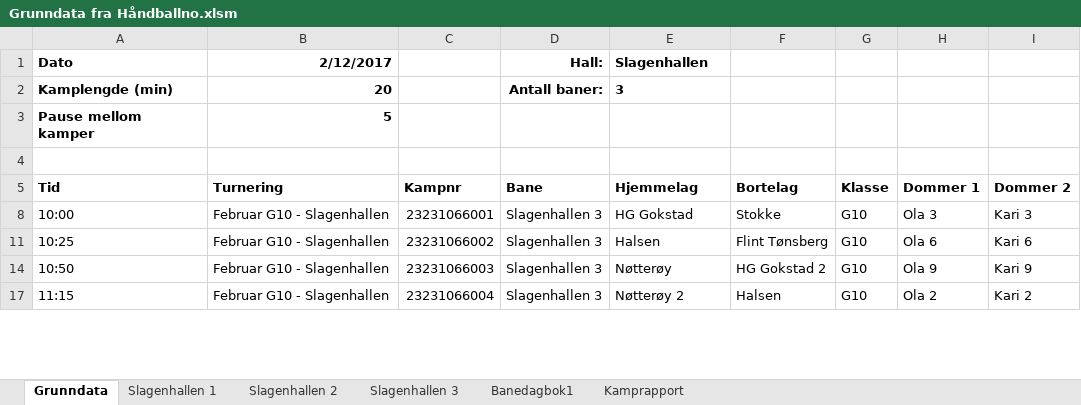
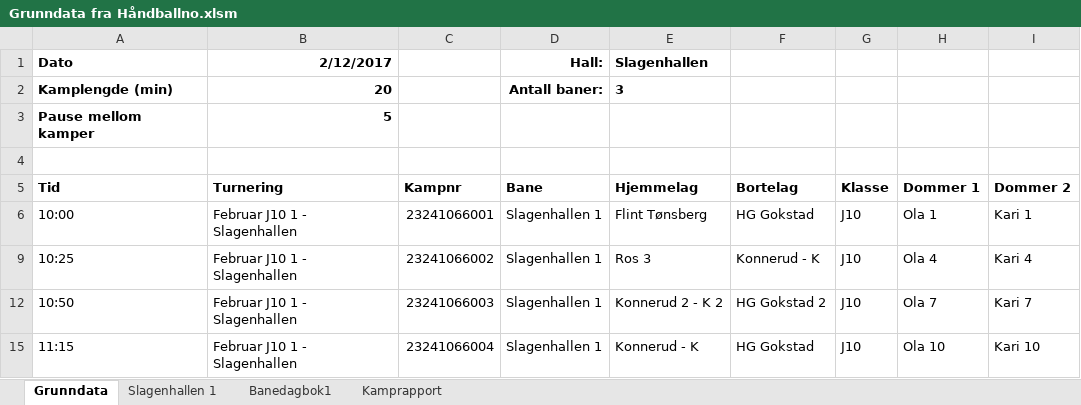
Before and after one commit to ErikM040566/PrepTurnering, an Excel workbook: Grunndata fra Håndballno.xlsm, sheet Grunndata, drawn as a sheet; only a part is shown; values as stored, in another font and other column widths than the file's, no borders; addresses are those after the commit; the diff covers the shown part only; the diff names each change by its address in the sheet, - before the commit and + after, or states it on an @@ line.

```diff
--- a/Grunndata fra Håndballno.xlsm (sheet Grunndata)
+++ b/Grunndata fra Håndballno.xlsm (sheet Grunndata)
-sheet tab: Slagenhallen 2
-sheet tab: Slagenhallen 3
-B6 (Turnering): Februar G10 - Slagenhallen
+B6 (Turnering): Februar J10 1 - Slagenhallen
-C6 (Kampnr): 23231066001
+C6 (Kampnr): 23241066001
-D6 (Bane): Slagenhallen 3
+D6 (Bane): Slagenhallen 1
-E6 (Hjemmelag): HG Gokstad
+E6 (Hjemmelag): Flint Tønsberg
-F6 (Bortelag): Stokke
+F6 (Bortelag): HG Gokstad
-G6 (Klasse): G10
+G6 (Klasse): J10
-H6 (Dommer 1): Ola 3
+H6 (Dommer 1): Ola 1
-I6 (Dommer 2): Kari 3
+I6 (Dommer 2): Kari 1
-B9 (Turnering): Februar G10 - Slagenhallen
+B9 (Turnering): Februar J10 1 - Slagenhallen
-C9 (Kampnr): 23231066002
+C9 (Kampnr): 23241066002
-D9 (Bane): Slagenhallen 3
+D9 (Bane): Slagenhallen 1
-E9 (Hjemmelag): Halsen
+E9 (Hjemmelag): Ros 3
-F9 (Bortelag): Flint Tønsberg
+F9 (Bortelag): Konnerud - K
-G9 (Klasse): G10
+G9 (Klasse): J10
-H9 (Dommer 1): Ola 6
+H9 (Dommer 1): Ola 4
-I9 (Dommer 2): Kari 6
+I9 (Dommer 2): Kari 4
-B12 (Turnering): Februar G10 - Slagenhallen
+B12 (Turnering): Februar J10 1 - Slagenhallen
-C12 (Kampnr): 23231066003
+C12 (Kampnr): 23241066003
-D12 (Bane): Slagenhallen 3
+D12 (Bane): Slagenhallen 1
-E12 (Hjemmelag): Nøtterøy
+E12 (Hjemmelag): Konnerud 2 - K 2
-G12 (Klasse): G10
+G12 (Klasse): J10
-H12 (Dommer 1): Ola 9
+H12 (Dommer 1): Ola 7
-I12 (Dommer 2): Kari 9
+I12 (Dommer 2): Kari 7
-B15 (Turnering): Februar G10 - Slagenhallen
+B15 (Turnering): Februar J10 1 - Slagenhallen
-C15 (Kampnr): 23231066004
+C15 (Kampnr): 23241066004
-D15 (Bane): Slagenhallen 3
+D15 (Bane): Slagenhallen 1
-E15 (Hjemmelag): Nøtterøy 2
+E15 (Hjemmelag): Konnerud - K
-F15 (Bortelag): Halsen
+F15 (Bortelag): HG Gokstad
-G15 (Klasse): G10
+G15 (Klasse): J10
-H15 (Dommer 1): Ola 2
+H15 (Dommer 1): Ola 10
-I15 (Dommer 2): Kari 2
+I15 (Dommer 2): Kari 10
```
Also changed, not shown: 1 hidden or unhidden row and 103 edited cells elsewhere in this sheet, sheet Slagenhallen 1, formulas that keep their value.
